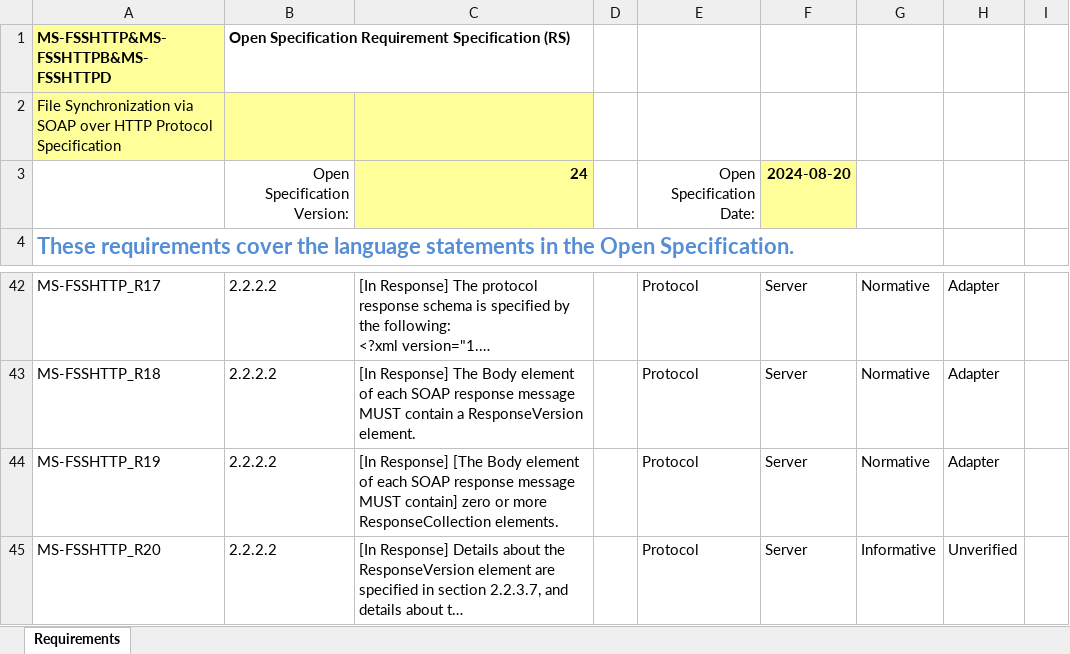
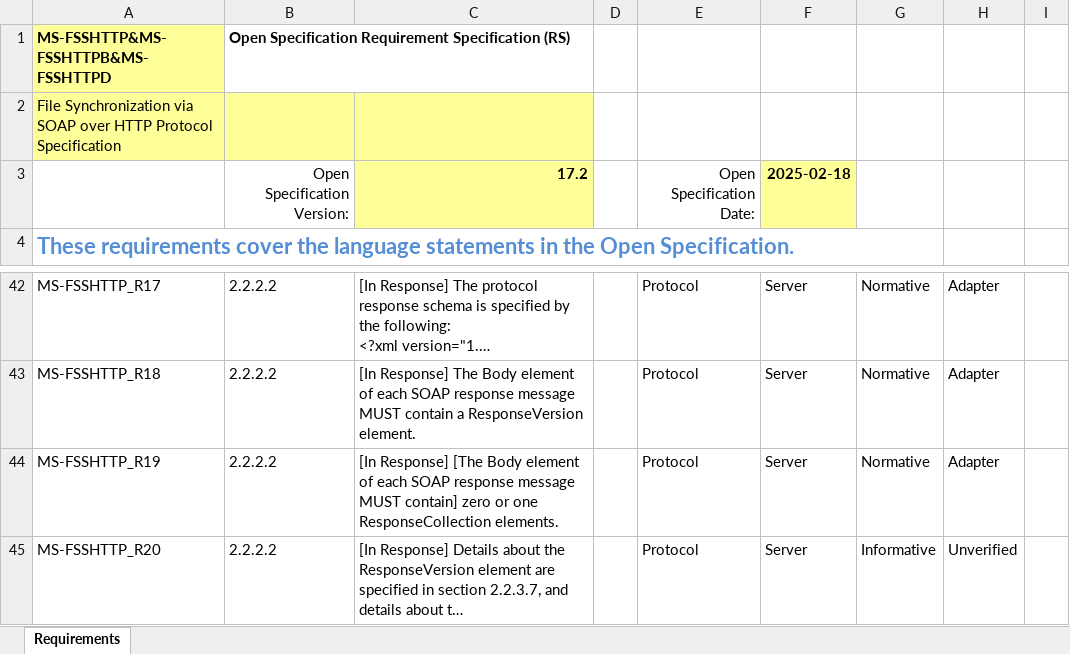
Before and after one commit to OfficeDev/Interop-TestSuites, an Excel workbook: FileSyncandWOPI/Docs/MS-FSSHTTP-FSSHTTPB/MS-FSSHTTP-FSSHTTPB_RequirementSpecification.xlsx, sheet Requirements, drawn as a sheet; only a part is shown, gaps mark what is left out; long unchanged cells end in …; values as stored, in another font and other column widths than the file's, no borders; conditional formats and table styles not drawn; the diff names each change by its address in the sheet, - before the commit and + after, or states it on an @@ line.

```diff
--- a/FileSyncandWOPI/Docs/MS-FSSHTTP-FSSHTTPB/MS-FSSHTTP-FSSHTTPB_RequirementSpecification.xlsx (sheet Requirements)
+++ b/FileSyncandWOPI/Docs/MS-FSSHTTP-FSSHTTPB/MS-FSSHTTP-FSSHTTPB_RequirementSpecification.xlsx (sheet Requirements)
-C3: 24
+C3: 17.2
-F3: 2024-08-20
+F3: 2025-02-18
-C44: …zero or more ResponseCollection elements.
+C44: …zero or one ResponseCollection elements.
```
Also changed, not shown: 3 other files.
